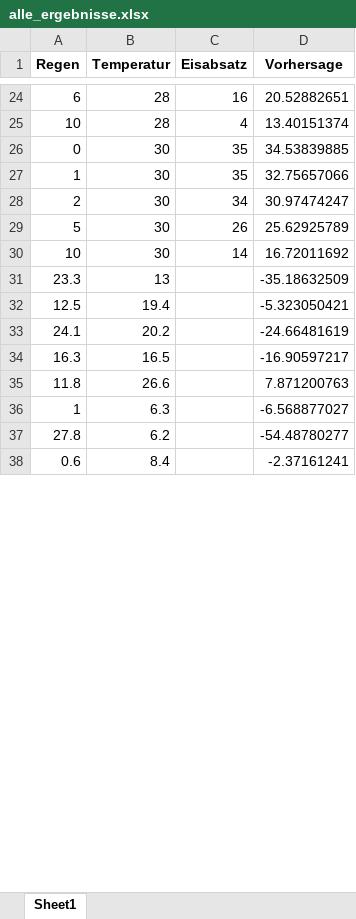
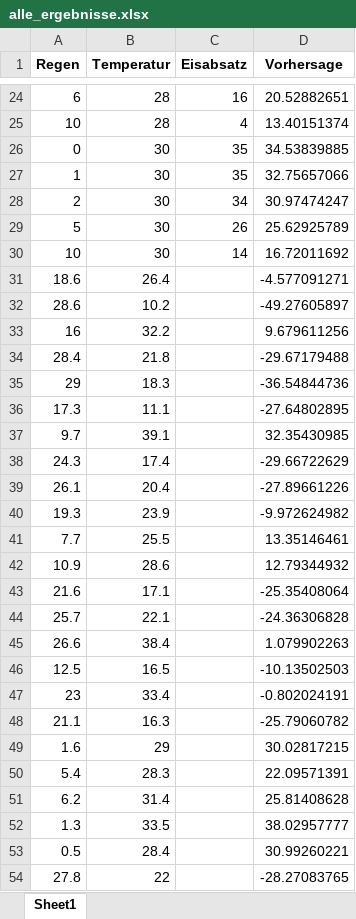
Before and after one commit to Ssaammyy36/Kurs-KI-Abgabe-1, an Excel workbook: Aufgabe_5/Data/alle_ergebnisse.xlsx, sheet Sheet1, drawn as a sheet; only a part is shown, gaps mark what is left out; values as stored, in another font and other column widths than the file's, no borders; removed rows and columns are numbered as before the commit, all else as after; the diff covers the shown part only; the diff names each change by its address in the sheet, - before the commit and + after, or states it on an @@ line.

```diff
--- a/Aufgabe_5/Data/alle_ergebnisse.xlsx (sheet Sheet1)
+++ b/Aufgabe_5/Data/alle_ergebnisse.xlsx (sheet Sheet1)
-row 31: 23.3 | 13 |  | -35.18632509
+row 31: 18.6 | 26.4 |  | -4.577091271
+row 32: 28.6 | 10.2 |  | -49.27605897
+row 33: 16 | 32.2 |  | 9.679611256
+row 34: 28.4 | 21.8 |  | -29.67179488
+row 35: 29 | 18.3 |  | -36.54844736
+row 36: 17.3 | 11.1 |  | -27.64802895
+row 37: 9.7 | 39.1 |  | 32.35430985
+row 38: 24.3 | 17.4 |  | -29.66722629
+row 39: 26.1 | 20.4 |  | -27.89661226
+row 40: 19.3 | 23.9 |  | -9.972624982
+row 41: 7.7 | 25.5 |  | 13.35146461
+row 42: 10.9 | 28.6 |  | 12.79344932
+row 43: 21.6 | 17.1 |  | -25.35408064
+row 44: 25.7 | 22.1 |  | -24.36306828
+row 45: 26.6 | 38.4 |  | 1.079902263
-B46 (Temperatur): 19.4
+B46 (Temperatur): 16.5
-D46 (Vorhersage): -5.323050421
+D46 (Vorhersage): -10.13502503
-row 33: 24.1 | 20.2 |  | -24.66481619
-row 34: 16.3 | 16.5 |  | -16.90597217
-row 35: 11.8 | 26.6 |  | 7.871200763
-row 36: 1 | 6.3 |  | -6.568877027
+row 47: 23 | 33.4 |  | -0.802024191
+row 48: 21.1 | 16.3 |  | -25.79060782
+row 49: 1.6 | 29 |  | 30.02817215
+row 50: 5.4 | 28.3 |  | 22.09571391
+row 51: 6.2 | 31.4 |  | 25.81408628
+row 52: 1.3 | 33.5 |  | 38.02957777
+row 53: 0.5 | 28.4 |  | 30.99260221
-B54 (Temperatur): 6.2
+B54 (Temperatur): 22
-D54 (Vorhersage): -54.48780277
+D54 (Vorhersage): -28.27083765
-row 38: 0.6 | 8.4 |  | -2.37161241
```
Also changed, not shown: other rows of this sheet, Aufgabe_5/Data/neue_wetterdaten.xlsx, 2 other files.
